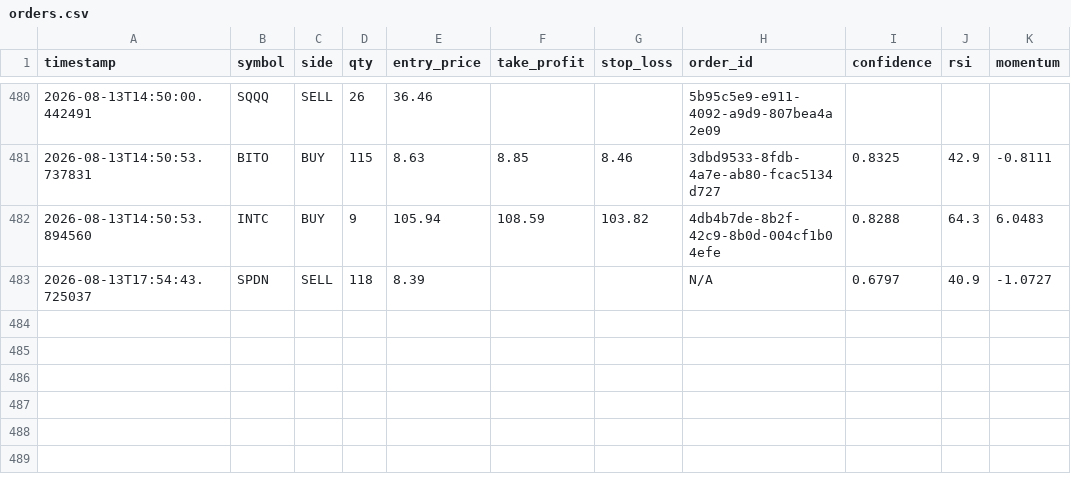
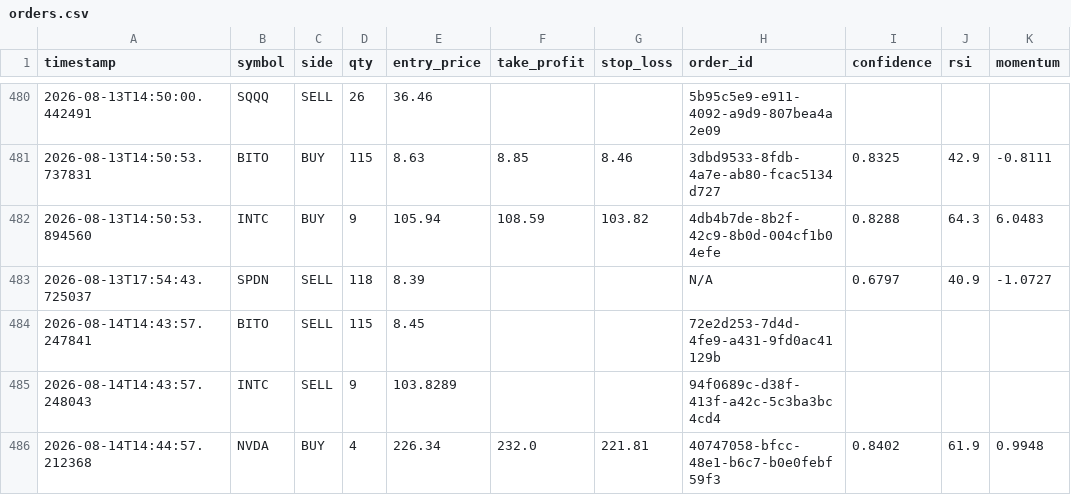
Before and after one commit to jp3tty/ml-trading-bot, a CSV file: paper_trade_log/orders.csv, drawn as a sheet; only a part is shown, gaps mark what is left out.

```diff
--- a/paper_trade_log/orders.csv
+++ b/paper_trade_log/orders.csv
@@ -483 +483,4 @@ timestamp,symbol,side,qty,entry_price,take_profit,stop_loss,order_id,confidence,
 2026-08-13T17:54:43.725037,SPDN,SELL,118,8.39,,,N/A,0.6797,40.9,-1.0727
+2026-08-14T14:43:57.247841,BITO,SELL,115,8.45,,,72e2d253-7d4d-4fe9-a431-9fd0ac41129b,,,
+2026-08-14T14:43:57.248043,INTC,SELL,9,103.8289,,,94f0689c-d38f-413f-a42c-5c3ba3bc4cd4,,,
+2026-08-14T14:44:57.212368,NVDA,BUY,4,226.34,232.0,221.81,40747058-bfcc-48e1-b6c7-b0e0febf59f3,0.8402,61.9,0.9948
```
Also changed, not shown: paper_trade_log/signals.csv.
